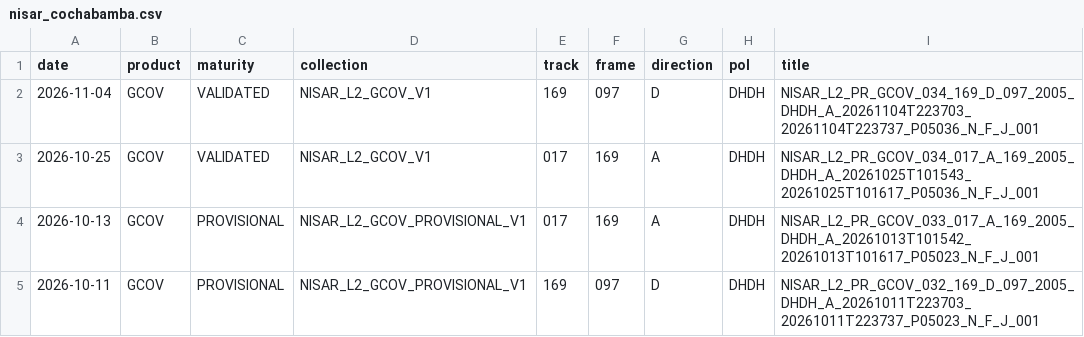
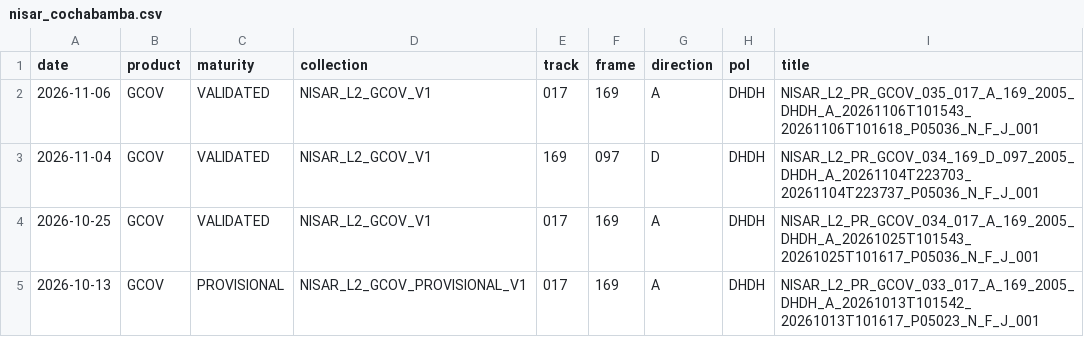
Before and after one commit to Jhoseb29/Dancing-With-The-Sar, a CSV file: data/manifests/nisar_cochabamba.csv, drawn as a sheet; only a part is shown; the shorter side is filled out with more unchanged rows.

```diff
--- a/data/manifests/nisar_cochabamba.csv
+++ b/data/manifests/nisar_cochabamba.csv
@@ -1,2 +1,3 @@
 date,product,maturity,collection,track,frame,direction,pol,title
+2026-11-06,GCOV,VALIDATED,NISAR_L2_GCOV_V1,017,169,A,DHDH,NISAR_L2_PR_GCOV_035_017_A_169_2005_DHDH_A_20261106T101543_20261106T101618_P05036_N_F_J_001
 2026-11-04,GCOV,VALIDATED,NISAR_L2_GCOV_V1,169,097,D,DHDH,NISAR_L2_PR_GCOV_034_169_D_097_2005_DHDH_A_20261104T223703_20261104T223737_P05036_N_F_J_001
```
Also changed, not shown: 26 other files.
